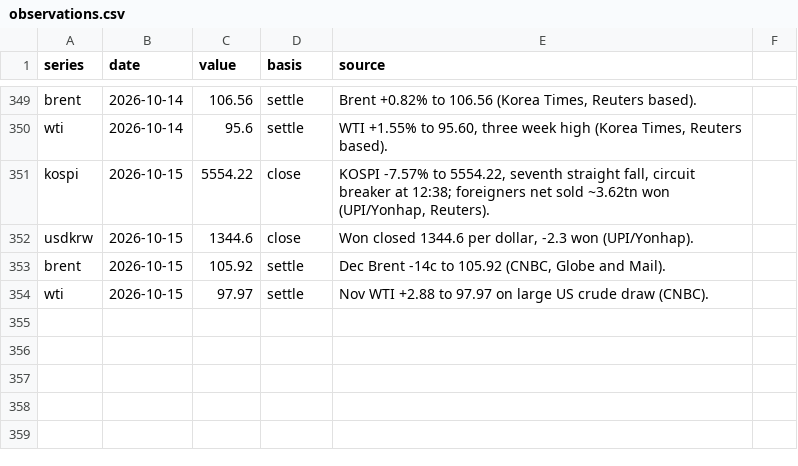
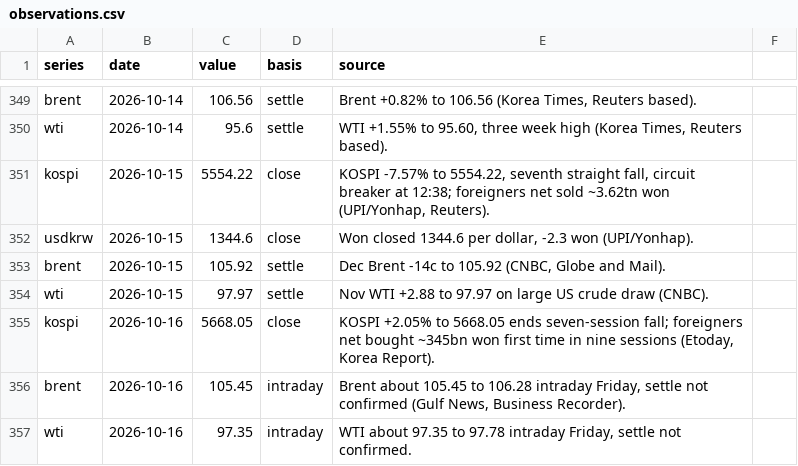
Before and after one commit to willsheo/middle-east-news, a CSV file: data/observations.csv, drawn as a sheet; only a part is shown, gaps mark what is left out.

```diff
--- a/data/observations.csv
+++ b/data/observations.csv
@@ -354 +354,4 @@ brent,2026-10-15,105.92,settle,"Dec Brent -14c to 105.92 (CNBC, Globe and Mail).
 wti,2026-10-15,97.97,settle,"Nov WTI +2.88 to 97.97 on large US crude draw (CNBC)."
+kospi,2026-10-16,5668.05,close,"KOSPI +2.05% to 5668.05 ends seven-session fall; foreigners net bought ~345bn won first time in nine sessions (Etoday, Korea Report)."
+brent,2026-10-16,105.45,intraday,"Brent about 105.45 to 106.28 intraday Friday, settle not confirmed (Gulf News, Business Recorder)."
+wti,2026-10-16,97.35,intraday,"WTI about 97.35 to 97.78 intraday Friday, settle not confirmed."
```
Also changed, not shown: data/events.csv, data/series.csv, 10 other files.
